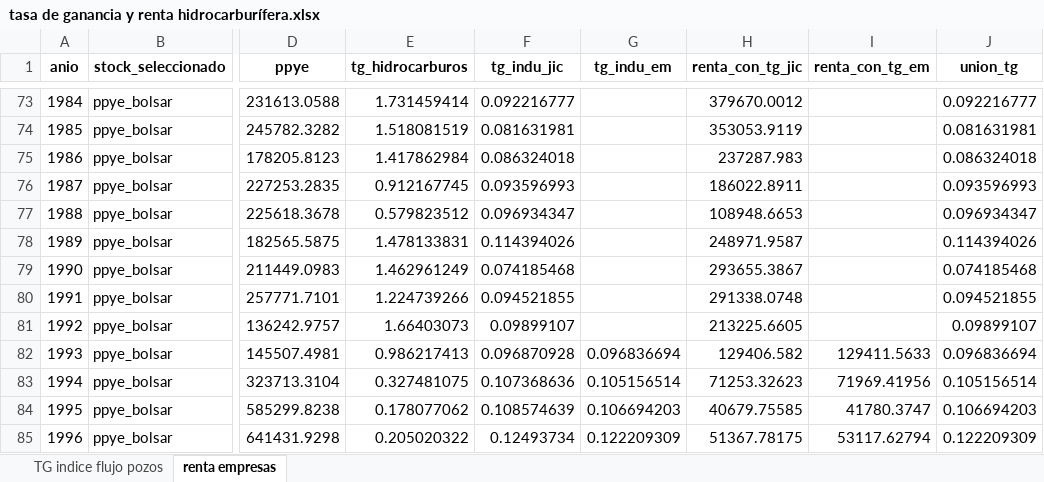
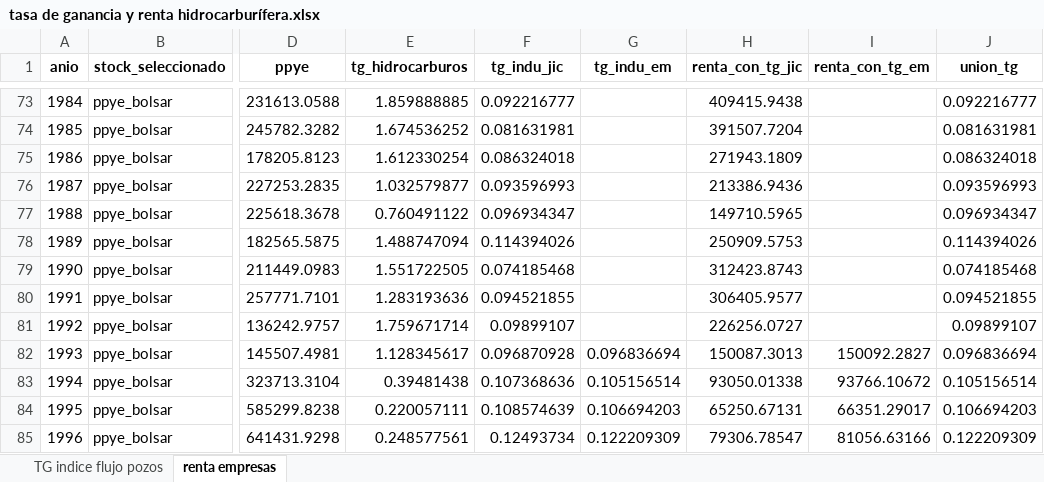
Before and after one commit to mateosuster/pioYPFConicet, an Excel workbook: analisis/resultados/argentina/tasa de ganancia y renta hidrocarburífera.xlsx, sheet renta empresas, drawn as a sheet; only a part is shown, gaps mark what is left out; values as stored, in another font and other column widths than the file's, no borders; the diff covers the shown part only; the diff names each change by its address in the sheet, - before the commit and + after, or states it on an @@ line.

```diff
--- a/analisis/resultados/argentina/tasa de ganancia y renta hidrocarburífera.xlsx (sheet renta empresas)
+++ b/analisis/resultados/argentina/tasa de ganancia y renta hidrocarburífera.xlsx (sheet renta empresas)
-E73 (tg_hidrocarburos): 1.731459414
+E73 (tg_hidrocarburos): 1.859888885
-H73 (renta_con_tg_jic): 379670.0012
+H73 (renta_con_tg_jic): 409415.9438
-E74 (tg_hidrocarburos): 1.518081519
+E74 (tg_hidrocarburos): 1.674536252
-H74 (renta_con_tg_jic): 353053.9119
+H74 (renta_con_tg_jic): 391507.7204
-E75 (tg_hidrocarburos): 1.417862984
+E75 (tg_hidrocarburos): 1.612330254
-H75 (renta_con_tg_jic): 237287.983
+H75 (renta_con_tg_jic): 271943.1809
-E76 (tg_hidrocarburos): 0.912167745
+E76 (tg_hidrocarburos): 1.032579877
-H76 (renta_con_tg_jic): 186022.8911
+H76 (renta_con_tg_jic): 213386.9436
-E77 (tg_hidrocarburos): 0.579823512
+E77 (tg_hidrocarburos): 0.760491122
-H77 (renta_con_tg_jic): 108948.6653
+H77 (renta_con_tg_jic): 149710.5965
-E78 (tg_hidrocarburos): 1.478133831
+E78 (tg_hidrocarburos): 1.488747094
-H78 (renta_con_tg_jic): 248971.9587
+H78 (renta_con_tg_jic): 250909.5753
-E79 (tg_hidrocarburos): 1.462961249
+E79 (tg_hidrocarburos): 1.551722505
-H79 (renta_con_tg_jic): 293655.3867
+H79 (renta_con_tg_jic): 312423.8743
-E80 (tg_hidrocarburos): 1.224739266
+E80 (tg_hidrocarburos): 1.283193636
-H80 (renta_con_tg_jic): 291338.0748
+H80 (renta_con_tg_jic): 306405.9577
-E81 (tg_hidrocarburos): 1.66403073
+E81 (tg_hidrocarburos): 1.759671714
-H81 (renta_con_tg_jic): 213225.6605
+H81 (renta_con_tg_jic): 226256.0727
-E82 (tg_hidrocarburos): 0.986217413
+E82 (tg_hidrocarburos): 1.128345617
-H82 (renta_con_tg_jic): 129406.582
+H82 (renta_con_tg_jic): 150087.3013
-I82 (renta_con_tg_em): 129411.5633
+I82 (renta_con_tg_em): 150092.2827
-E83 (tg_hidrocarburos): 0.327481075
+E83 (tg_hidrocarburos): 0.39481438
-H83 (renta_con_tg_jic): 71253.32623
+H83 (renta_con_tg_jic): 93050.01338
-I83 (renta_con_tg_em): 71969.41956
+I83 (renta_con_tg_em): 93766.10672
-E84 (tg_hidrocarburos): 0.178077062
+E84 (tg_hidrocarburos): 0.220057111
-H84 (renta_con_tg_jic): 40679.75585
+H84 (renta_con_tg_jic): 65250.67131
-I84 (renta_con_tg_em): 41780.3747
+I84 (renta_con_tg_em): 66351.29017
-E85 (tg_hidrocarburos): 0.205020322
+E85 (tg_hidrocarburos): 0.248577561
-H85 (renta_con_tg_jic): 51367.78175
+H85 (renta_con_tg_jic): 79306.78547
-I85 (renta_con_tg_em): 53117.62794
+I85 (renta_con_tg_em): 81056.63166
```
Also changed, not shown: 84 edited cells elsewhere in this sheet, sheet TG indice flujo pozos, analisis/resultados/argentina/costos.xlsx, analisis/resultados/argentina/pozos.xlsx, 8 other files.
